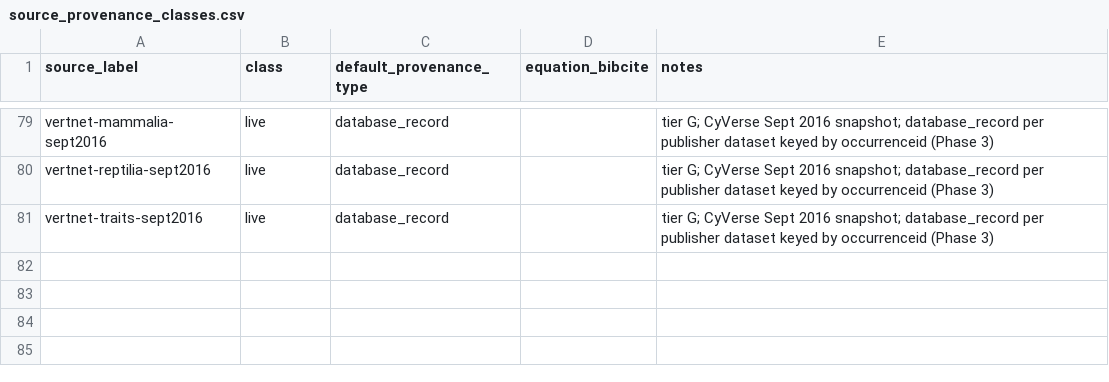
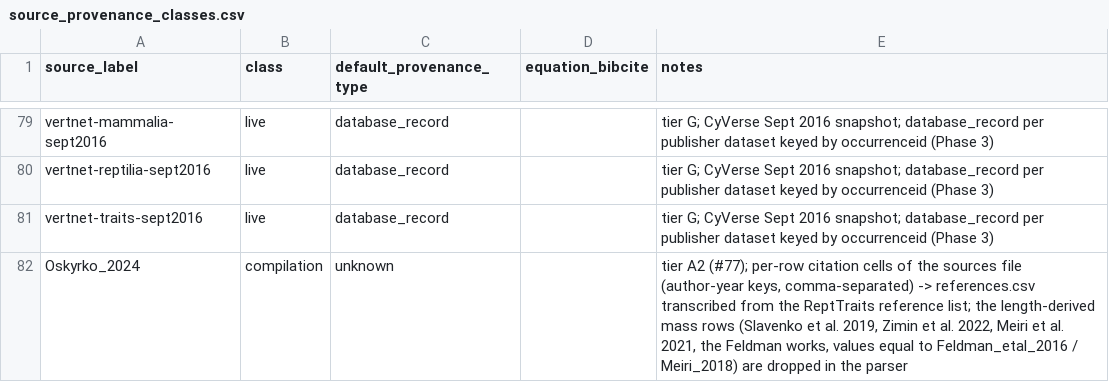
Before and after one commit to TaxonBodyMassML/TaxonBodyMass_DB, a CSV file: Bib/source_provenance_classes.csv, drawn as a sheet; only a part is shown, gaps mark what is left out.

```diff
--- a/Bib/source_provenance_classes.csv
+++ b/Bib/source_provenance_classes.csv
@@ -81 +81,2 @@ vertnet-reptilia-sept2016,live,database_record,,tier G; CyVerse Sept 2016 snapsh
 vertnet-traits-sept2016,live,database_record,,tier G; CyVerse Sept 2016 snapshot; database_record per publisher dataset keyed by occurrenceid (Phase 3)
+Oskyrko_2024,compilation,unknown,,"tier A2 (#77); per-row citation cells of the sources file (author-year keys, comma-separated) -> references.csv transcribed from the ReptTraits reference list; the length-derived mass rows (Slavenko et al. 2019, Zimin et al. 2022, Meiri et al. 2021, the Feldman works, values equal to Feldman_etal_2016 / Meiri_2018) are dropped in the parser"
```
Also changed, not shown: Bib/source_dependencies.csv, 1 other file.
